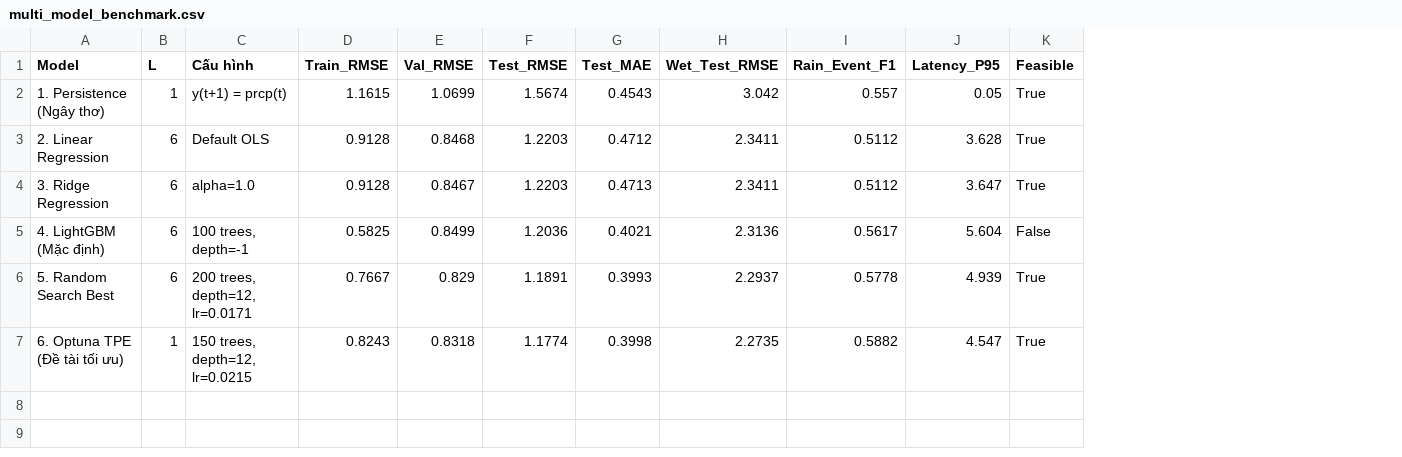
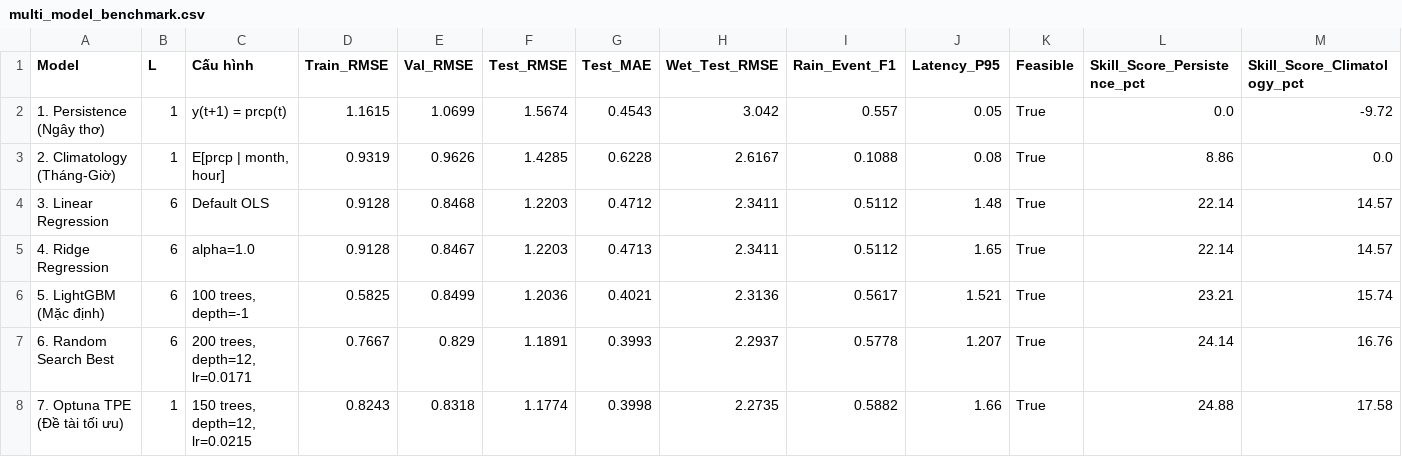
Before and after one commit to anky06-ky/rain-latency-optimization, a CSV file: results/multi_model_benchmark.csv, drawn as a sheet; addresses are those after the commit; the diff names each change by its address in the sheet, - before the commit and + after, or states it on an @@ line.

```diff
--- a/results/multi_model_benchmark.csv
+++ b/results/multi_model_benchmark.csv
+column L (Skill_Score_Persistence_pct), row 2: 0.0; rows 4-8: 22.14 | 22.14 | 23.21 | 24.14 | 24.88
+column M (Skill_Score_Climatology_pct), row 2: -9.72; rows 4-8: 14.57 | 14.57 | 15.74 | 16.76 | 17.58
+row 3: 2. Climatology (Tháng-Giờ) | 1 | E[prcp | month, hour] | 0.9319 | 0.9626 | 1.4285 | 0.6228 | 2.6167 | 0.1088 | 0.08 | True | 8.86 | 0.0
-A4 (Model): 2. Linear Regression
+A4 (Model): 3. Linear Regression
-J4 (Latency_P95): 3.628
+J4 (Latency_P95): 1.48
-A5 (Model): 3. Ridge Regression
+A5 (Model): 4. Ridge Regression
-J5 (Latency_P95): 3.647
+J5 (Latency_P95): 1.65
-A6 (Model): 4. LightGBM (Mặc định)
+A6 (Model): 5. LightGBM (Mặc định)
-J6 (Latency_P95): 5.604
+J6 (Latency_P95): 1.521
-K6 (Feasible): False
+K6 (Feasible): True
-A7 (Model): 5. Random Search Best
+A7 (Model): 6. Random Search Best
-J7 (Latency_P95): 4.939
+J7 (Latency_P95): 1.207
-A8 (Model): 6. Optuna TPE (Đề tài tối ưu)
+A8 (Model): 7. Optuna TPE (Đề tài tối ưu)
-J8 (Latency_P95): 4.547
+J8 (Latency_P95): 1.66
```
Also changed, not shown: 14 other files.
